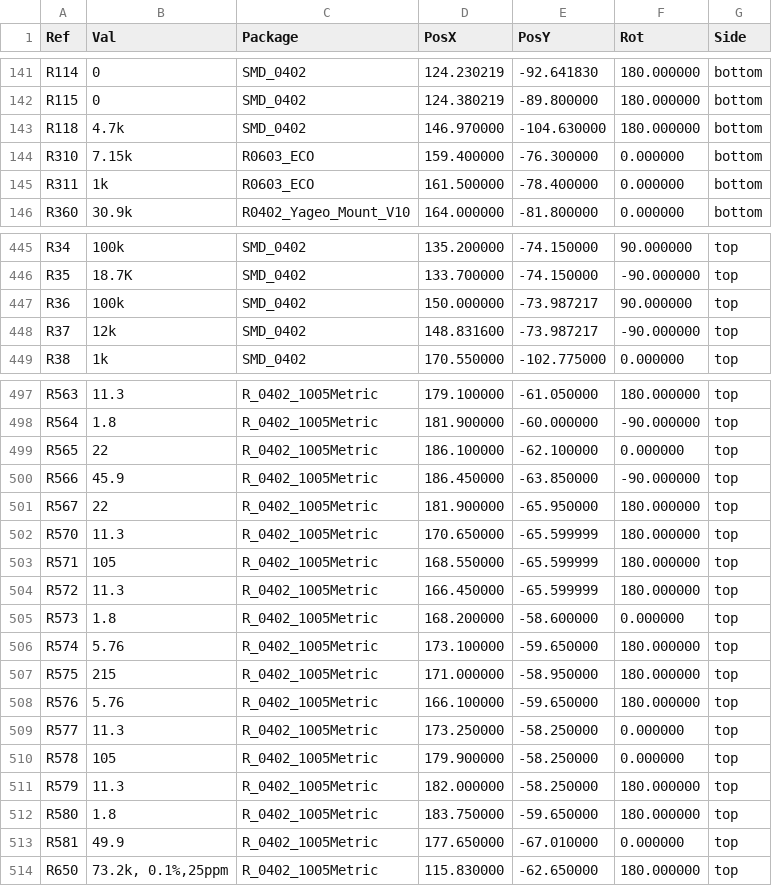
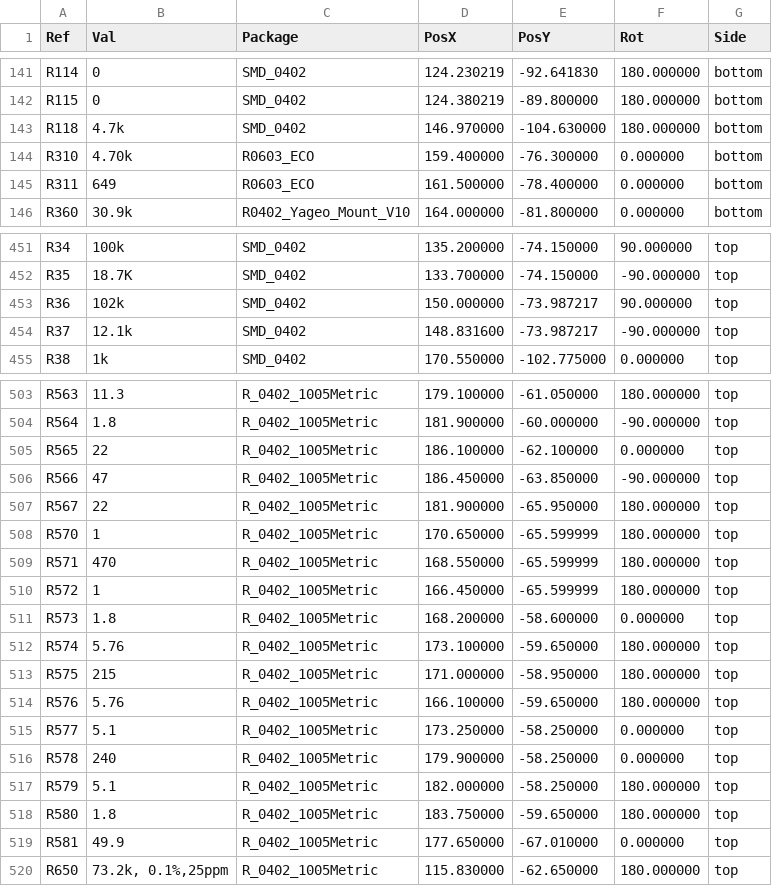
Before and after one commit to HongFaWan/FMCW3-RF111, a CSV file: manufacturing/RF111_candidate_CPL_mm_REVIEW_ONLY.csv, drawn as a sheet; only a part is shown, gaps mark what is left out; the diff covers the shown part only.

```diff
--- a/manufacturing/RF111_candidate_CPL_mm_REVIEW_ONLY.csv
+++ b/manufacturing/RF111_candidate_CPL_mm_REVIEW_ONLY.csv
@@ -144,2 +144,2 @@ Ref,Val,Package,PosX,PosY,Rot,Side
-"R310","7.15k","R0603_ECO",159.400000,-76.300000,0.000000,bottom
-"R311","1k","R0603_ECO",161.500000,-78.400000,0.000000,bottom
+R310,4.70k,R0603_ECO,159.400000,-76.300000,0.000000,bottom
+R311,649,R0603_ECO,161.500000,-78.400000,0.000000,bottom
@@ -447,2 +453,2 @@ Ref,Val,Package,PosX,PosY,Rot,Side
-"R36","100k","SMD_0402",150.000000,-73.987217,90.000000,top
-"R37","12k","SMD_0402",148.831600,-73.987217,-90.000000,top
+R36,102k,SMD_0402,150.000000,-73.987217,90.000000,top
+R37,12.1k,SMD_0402,148.831600,-73.987217,-90.000000,top
@@ -500 +506 @@ Ref,Val,Package,PosX,PosY,Rot,Side
-"R566","45.9","R_0402_1005Metric",186.450000,-63.850000,-90.000000,top
+R566,47,R_0402_1005Metric,186.450000,-63.850000,-90.000000,top
@@ -502,3 +508,3 @@ Ref,Val,Package,PosX,PosY,Rot,Side
-"R570","11.3","R_0402_1005Metric",170.650000,-65.599999,180.000000,top
-"R571","105","R_0402_1005Metric",168.550000,-65.599999,180.000000,top
-"R572","11.3","R_0402_1005Metric",166.450000,-65.599999,180.000000,top
+R570,1,R_0402_1005Metric,170.650000,-65.599999,180.000000,top
+R571,470,R_0402_1005Metric,168.550000,-65.599999,180.000000,top
+R572,1,R_0402_1005Metric,166.450000,-65.599999,180.000000,top
@@ -509,3 +515,3 @@ Ref,Val,Package,PosX,PosY,Rot,Side
-"R577","11.3","R_0402_1005Metric",173.250000,-58.250000,0.000000,top
-"R578","105","R_0402_1005Metric",179.900000,-58.250000,0.000000,top
-"R579","11.3","R_0402_1005Metric",182.000000,-58.250000,180.000000,top
+R577,5.1,R_0402_1005Metric,173.250000,-58.250000,0.000000,top
+R578,240,R_0402_1005Metric,179.900000,-58.250000,0.000000,top
+R579,5.1,R_0402_1005Metric,182.000000,-58.250000,180.000000,top
```
Also changed, not shown: 18 added rows elsewhere in this file, manufacturing/RF111_candidate_hole_process_REVIEW_ONLY.csv, manufacturing/RF111_candidate_impedance_segments_REVIEW_ONLY.csv, 36 other files.
